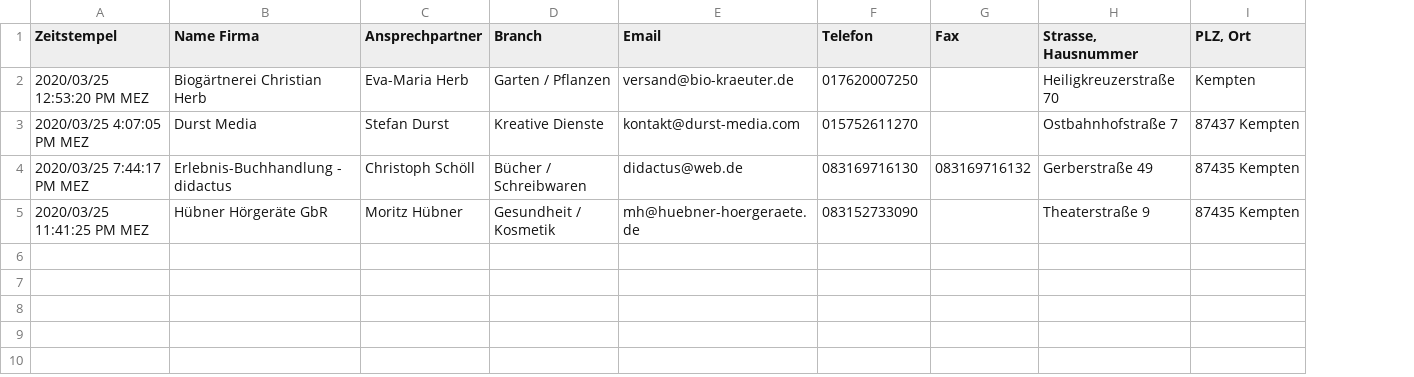
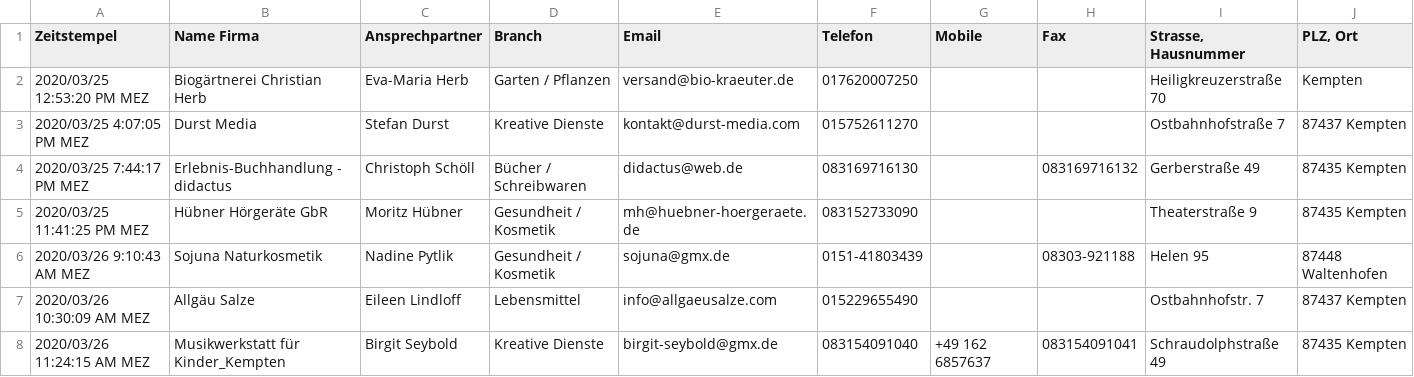
Before and after one commit to marcradziwill/tante-hilde, a CSV file: content/companies.csv, drawn as a sheet; only a part is shown; rows hold the shown columns only; the diff names each change by its address in the sheet, - before the commit and + after, or states it on an @@ line.

```diff
--- a/content/companies.csv
+++ b/content/companies.csv
+column G (Mobile), empty
+row 6: 2020/03/26 9:10:43 AM MEZ | Sojuna Naturkosmetik | Nadine Pytlik | Gesundheit / Kosmetik | sojuna@gmx.de | 0151-41803439 |  | 08303-921188 | Helen 95 | 87448 Waltenhofen
+row 7: 2020/03/26 10:30:09 AM MEZ | Allgäu Salze | Eileen Lindloff | Lebensmittel | info@allgaeusalze.com | 015229655490 |  |  | Ostbahnhofstr. 7 | 87437 Kempten
+row 8: 2020/03/26 11:24:15 AM MEZ | Musikwerkstatt für Kinder_Kempten | Birgit Seybold | Kreative Dienste | birgit-seybold@gmx.de | 083154091040 | +49 162 6857637 | 083154091041 | Schraudolphstraße 49 | 87435 Kempten
```
Also changed, not shown: 8 other files.
